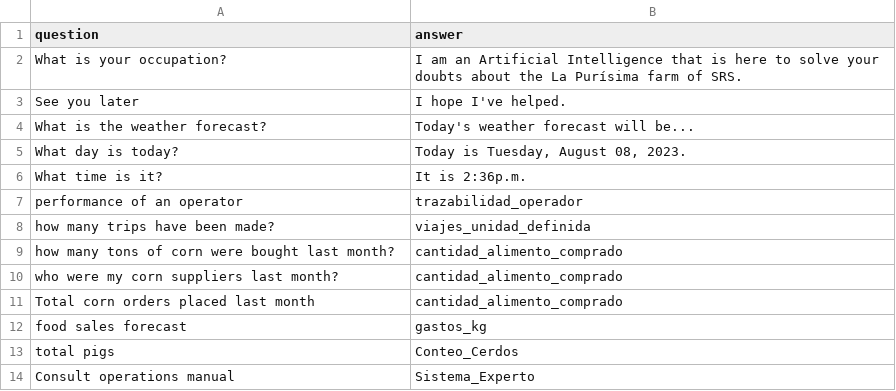
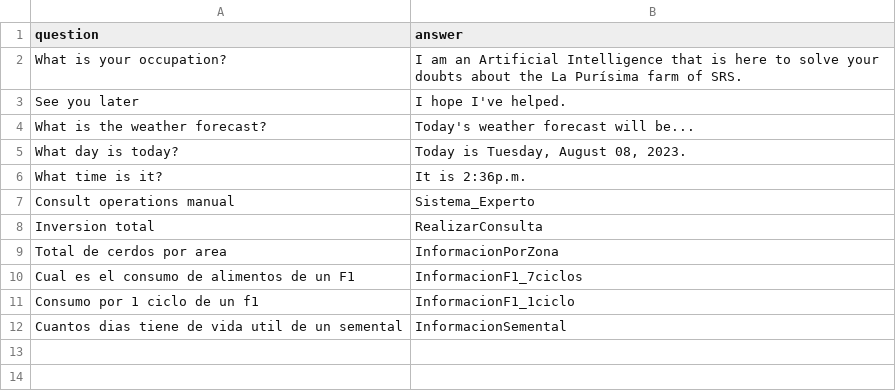
Before and after one commit to NoelAndrew20/dashboard-next, a CSV file: public/api/pronostico/python/Constanza_v15/preguntas.csv, drawn as a sheet.

Commit message:
Cosas de constanza extra

```diff
--- a/public/api/pronostico/python/Constanza_v15/preguntas.csv
+++ b/public/api/pronostico/python/Constanza_v15/preguntas.csv
@@ -6,9 +6,7 @@ What day is today?,"Today is Tuesday, August 08, 2023."
 What time is it?,It is 2:36p.m.
-performance of an operator, trazabilidad_operador
-how many trips have been made?, viajes_unidad_definida
-how many tons of corn were bought last month?, cantidad_alimento_comprado
-who were my corn suppliers last month?, cantidad_alimento_comprado
-Total corn orders placed last month,cantidad_alimento_comprado
-food sales forecast, gastos_kg
-total pigs, Conteo_Cerdos
 Consult operations manual,Sistema_Experto
+Inversion total, RealizarConsulta
+Total de cerdos por area, InformacionPorZona
+Cual es el consumo de alimentos de un F1, InformacionF1_7ciclos
+Consumo por 1 ciclo de un f1, InformacionF1_1ciclo
+Cuantos dias tiene de vida util de un semental, InformacionSemental
```
Also changed, not shown: 16 other files.
